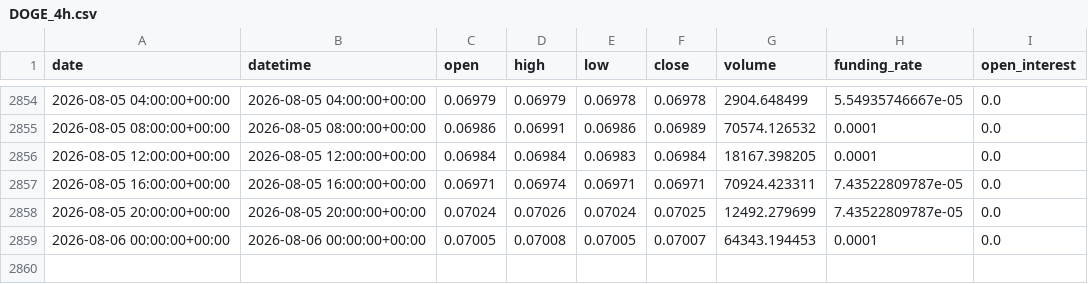
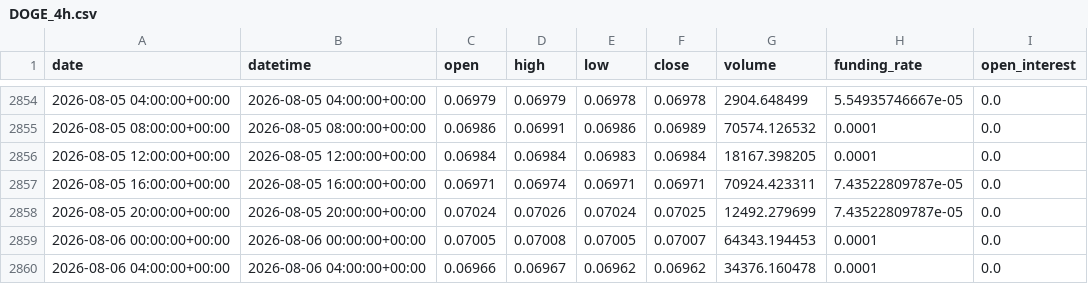
Before and after one commit to yuqiaowu/ai-crypto-agent, a CSV file: csv_data/DOGE_4h.csv, drawn as a sheet; only a part is shown, gaps mark what is left out.

```diff
--- a/csv_data/DOGE_4h.csv
+++ b/csv_data/DOGE_4h.csv
@@ -2859 +2859,2 @@ date,datetime,open,high,low,close,volume,funding_rate,open_interest
 2026-08-06 00:00:00+00:00,2026-08-06 00:00:00+00:00,0.07005,0.07008,0.07005,0.07007,64343.194453,0.0001,0.0
+2026-08-06 04:00:00+00:00,2026-08-06 04:00:00+00:00,0.06966,0.06967,0.06962,0.06962,34376.160478,0.0001,0.0
```
Also changed, not shown: csv_data/BNB_4h.csv, csv_data/BTC_4h.csv, 20 other files.
